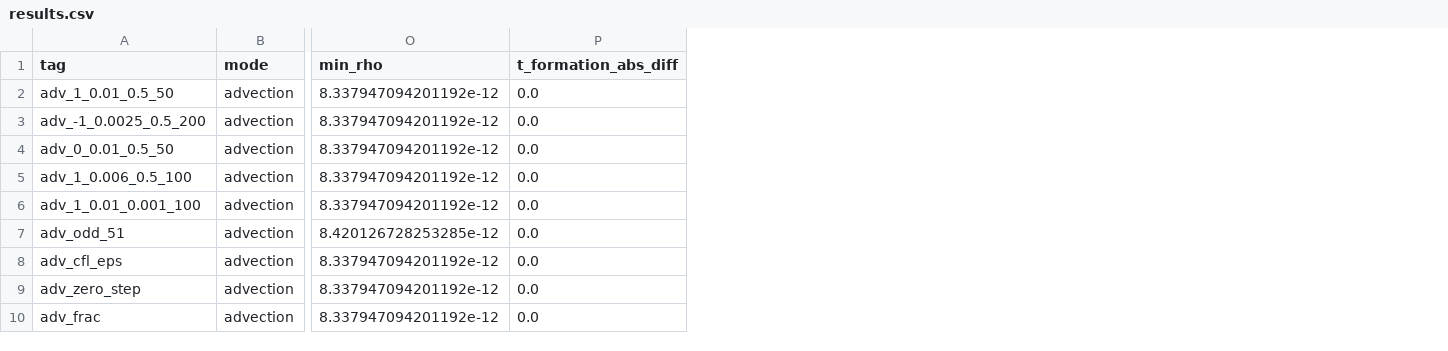
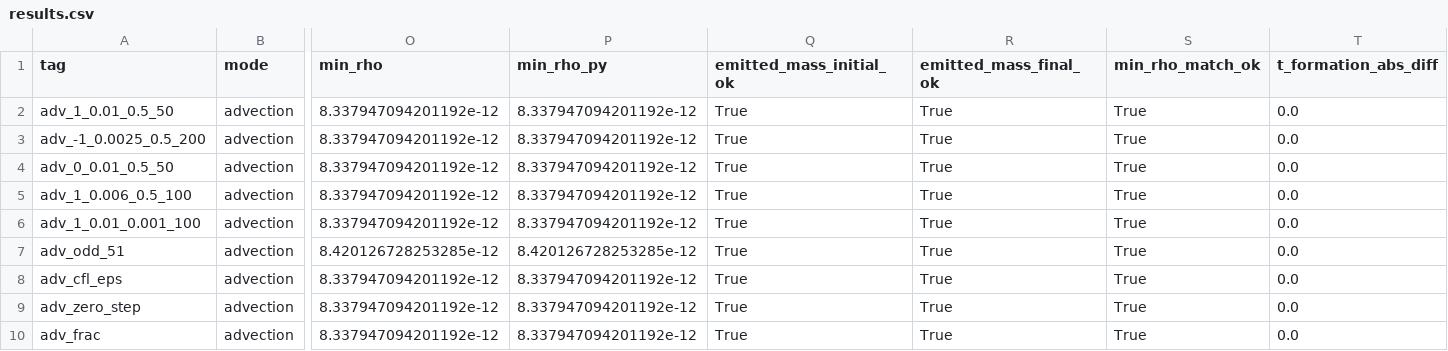
Before and after one commit to yt2523/protoplanetary-dust-settling, a CSV file: cpp/validation/results.csv, drawn as a sheet; only a part is shown, gaps mark what is left out; the diff names each change by its address in the sheet, - before the commit and + after, or states it on an @@ line.

Commit message:
Fix validation gates and verify the published C++ layout

```diff
--- a/cpp/validation/results.csv
+++ b/cpp/validation/results.csv
+column P (min_rho_py), rows 2-10: 8.337947094201192e-12 | 8.337947094201192e-12 | 8.337947094201192e-12 | 8.337947094201192e-12 | 8.337947094201192e-12 | 8.420126728253285e-12 | 8.337947094201192e-12 | 8.337947094201192e-12 | 8.337947094201192e-12
+column Q (emitted_mass_initial_ok), rows 2-10: all True
+column R (emitted_mass_final_ok), rows 2-10: all True
+column S (min_rho_match_ok), rows 2-10: all True
```
Also changed, not shown: 18 other files.
